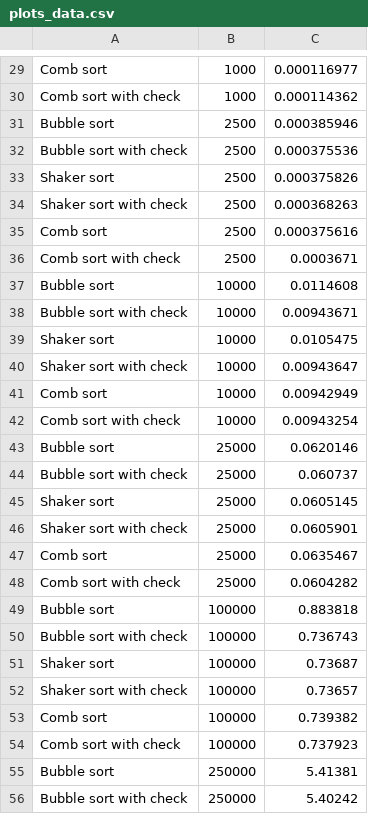
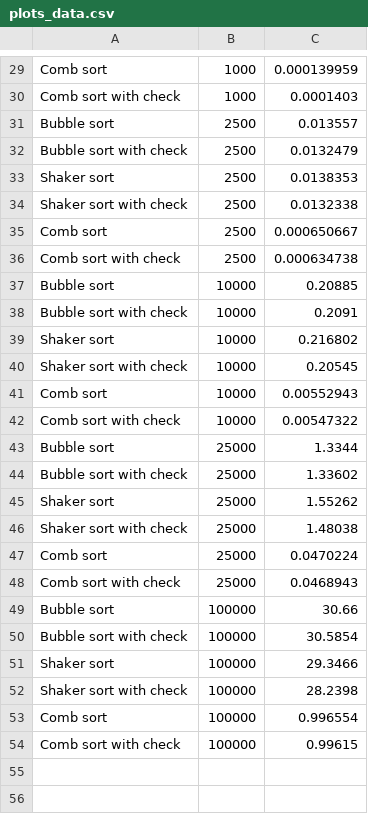
Before and after one commit to vlad-cool/BaseAlgorithms, a CSV file: task_2_1/plots_data.csv, drawn as a sheet; only a part is shown, gaps mark what is left out; the diff covers the shown part only; the diff names each change by its address in the sheet, - before the commit and + after, or states it on an @@ line.

Commit message:
radix sort somehow implemented

```diff
--- a/task_2_1/plots_data.csv
+++ b/task_2_1/plots_data.csv
-C29: 0.000116977
+C29: 0.000139959
-C30: 0.000114362
+C30: 0.0001403
-C31: 0.000385946
+C31: 0.013557
-C32: 0.000375536
+C32: 0.0132479
-C33: 0.000375826
+C33: 0.0138353
-C34: 0.000368263
+C34: 0.0132338
-C35: 0.000375616
+C35: 0.000650667
-C36: 0.0003671
+C36: 0.000634738
-C37: 0.0114608
+C37: 0.20885
-C38: 0.00943671
+C38: 0.2091
-C39: 0.0105475
+C39: 0.216802
-C40: 0.00943647
+C40: 0.20545
-C41: 0.00942949
+C41: 0.00552943
-C42: 0.00943254
+C42: 0.00547322
-C43: 0.0620146
+C43: 1.3344
-C44: 0.060737
+C44: 1.33602
-C45: 0.0605145
+C45: 1.55262
-C46: 0.0605901
+C46: 1.48038
-C47: 0.0635467
+C47: 0.0470224
-C48: 0.0604282
+C48: 0.0468943
-C49: 0.883818
+C49: 30.66
-C50: 0.736743
+C50: 30.5854
-C51: 0.73687
+C51: 29.3466
-C52: 0.73657
+C52: 28.2398
-C53: 0.739382
+C53: 0.996554
-C54: 0.737923
+C54: 0.99615
-row 55: Bubble sort | 250000 | 5.41381
-row 56: Bubble sort with check | 250000 | 5.40242
```
Also changed, not shown: 4 removed rows and 28 edited cells elsewhere in this file, 11 other files.
